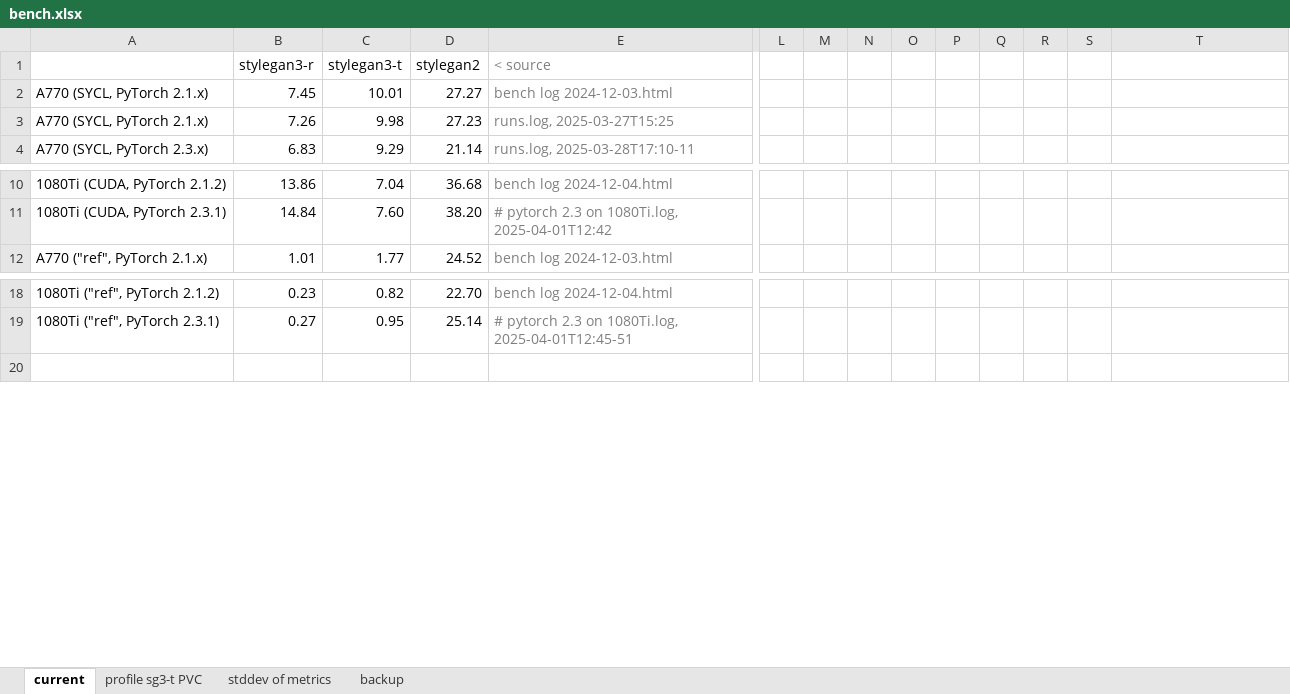
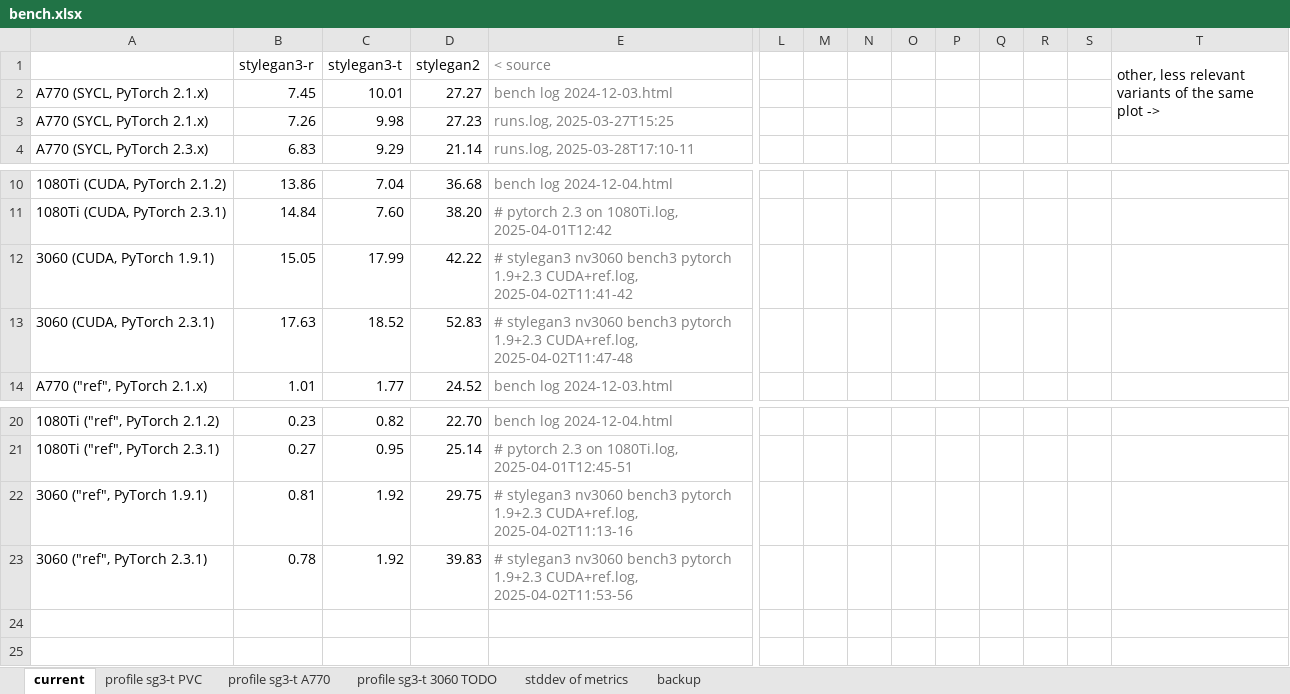
Before and after one commit to martinmCGG/stylegan3, an Excel workbook: bench.xlsx, sheet current, drawn as a sheet; only a part is shown, gaps mark what is left out; values as stored, in another font and other column widths than the file's, no borders; charts and pictures not drawn; rows hold the shown columns only; the diff covers the shown part only; the diff names each change by its address in the sheet, - before the commit and + after, or states it on an @@ line.

Commit message:
bench.xlsx: improved charts readability + descriptions, added 3060 benchmarks

```diff
--- a/bench.xlsx (sheet current)
+++ b/bench.xlsx (sheet current)
+sheet tab: profile sg3-t A770
+sheet tab: profile sg3-t 3060 TODO
-T1: (empty)
+T1: other, less relevant variants of the same plot ->
+T1:T3 merged
+row 12: 3060 (CUDA, PyTorch 1.9.1) | 15.05 | 17.99 | 42.22 | # stylegan3 nv3060 bench3 pytorch 1.9+2.3 CUDA+ref.log, 2025-04-02T11:41-42
+row 13: 3060 (CUDA, PyTorch 2.3.1) | 17.63 | 18.52 | 52.83 | # stylegan3 nv3060 bench3 pytorch 1.9+2.3 CUDA+ref.log, 2025-04-02T11:47-48
+row 22: 3060 ("ref", PyTorch 1.9.1) | 0.81 | 1.92 | 29.75 | # stylegan3 nv3060 bench3 pytorch 1.9+2.3 CUDA+ref.log, 2025-04-02T11:13-16
+row 23: 3060 ("ref", PyTorch 2.3.1) | 0.78 | 1.92 | 39.83 | # stylegan3 nv3060 bench3 pytorch 1.9+2.3 CUDA+ref.log, 2025-04-02T11:53-56
+row 24: (empty)
```
Also changed, not shown: 26 added rows, 1 removed row, 4 moved rows and 6 edited cells elsewhere in this sheet, sheet profile sg3-t PVC, formulas that keep their value, charts or pictures.
